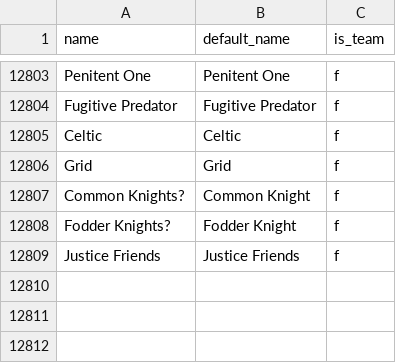
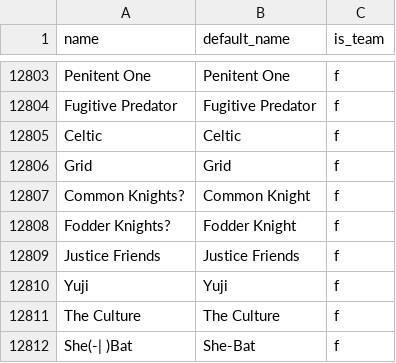
Before and after one commit to Luke-Username/respectthread_bot, a CSV file: csv-data/character_name_data.csv, drawn as a sheet; only a part is shown, gaps mark what is left out.

```diff
--- a/csv-data/character_name_data.csv
+++ b/csv-data/character_name_data.csv
@@ -12809 +12809,4 @@ Fodder Knights?,Fodder Knight,f
 Justice Friends,Justice Friends,f
+Yuji,Yuji,f
+The Culture,The Culture,f
+She(-| )Bat,She-Bat,f
```
Also changed, not shown: csv-data/respectthread_data.csv, 4 other files.
